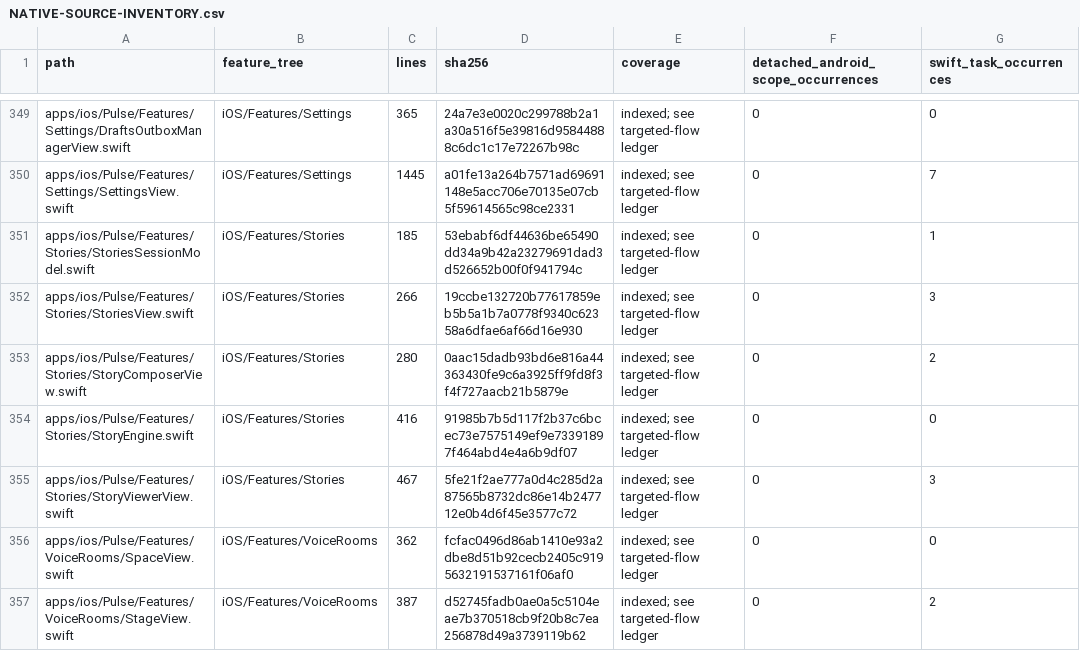
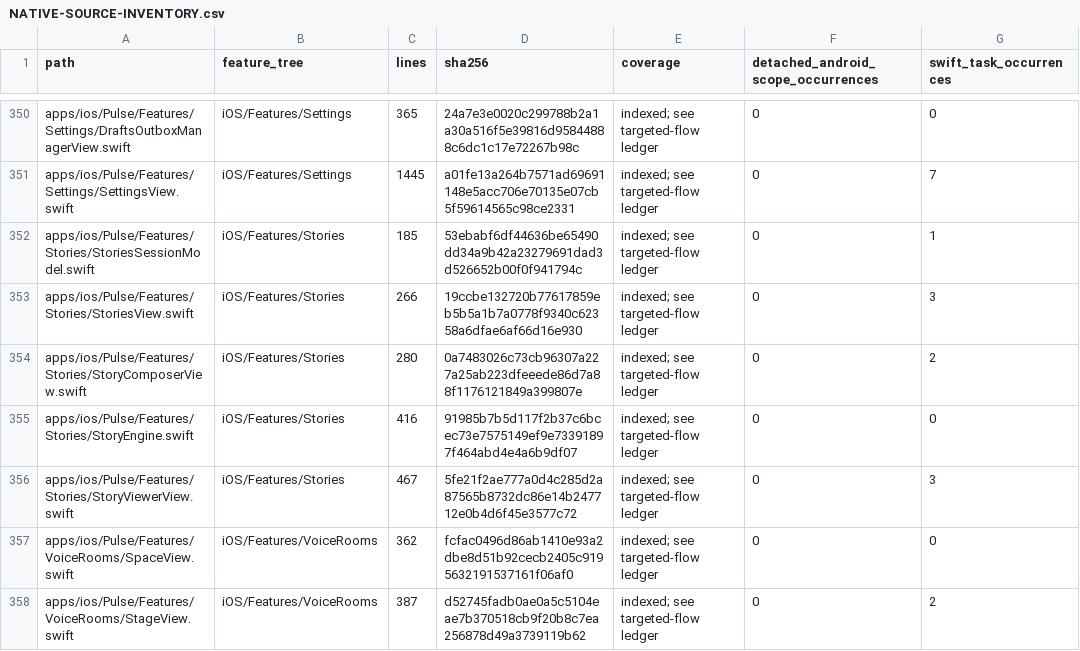
Before and after one commit to GrapseeAgency/the-mystrious-chat-app, a CSV file: docs/NATIVE-SOURCE-INVENTORY.csv, drawn as a sheet; only a part is shown, gaps mark what is left out; addresses are those after the commit; the diff covers the shown part only; the diff names each change by its address in the sheet, - before the commit and + after, or states it on an @@ line.

```diff
--- a/docs/NATIVE-SOURCE-INVENTORY.csv
+++ b/docs/NATIVE-SOURCE-INVENTORY.csv
-D354 (sha256): 0aac15dadb93bd6e816a44363430fe9c6a3925ff9fd8f3f4f727aacb21b5879e
+D354 (sha256): 0a7483026c73cb96307a227a25ab223dfeeede86d7a88f1176121849a399807e
```
Also changed, not shown: 1 added row and 15 edited cells elsewhere in this file, 13 other files.
